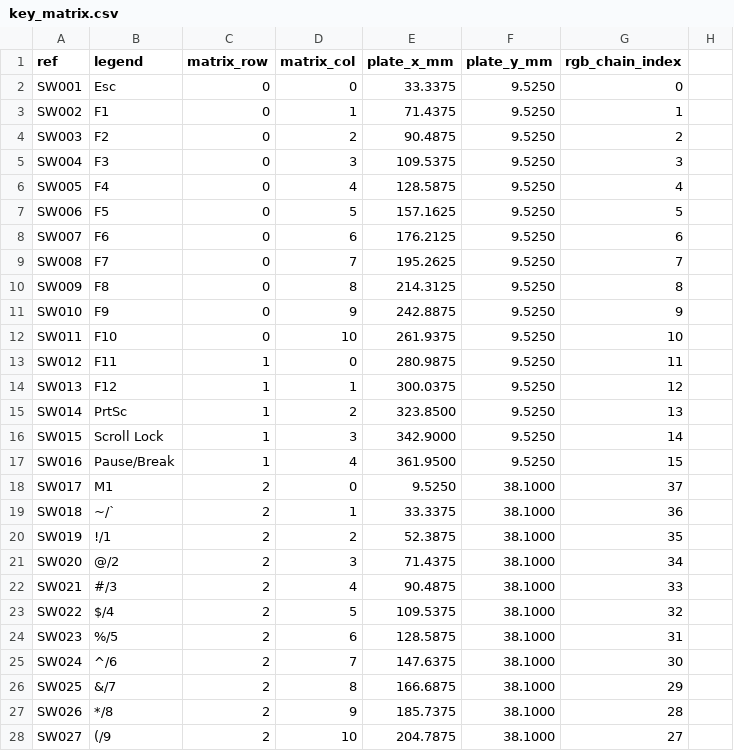
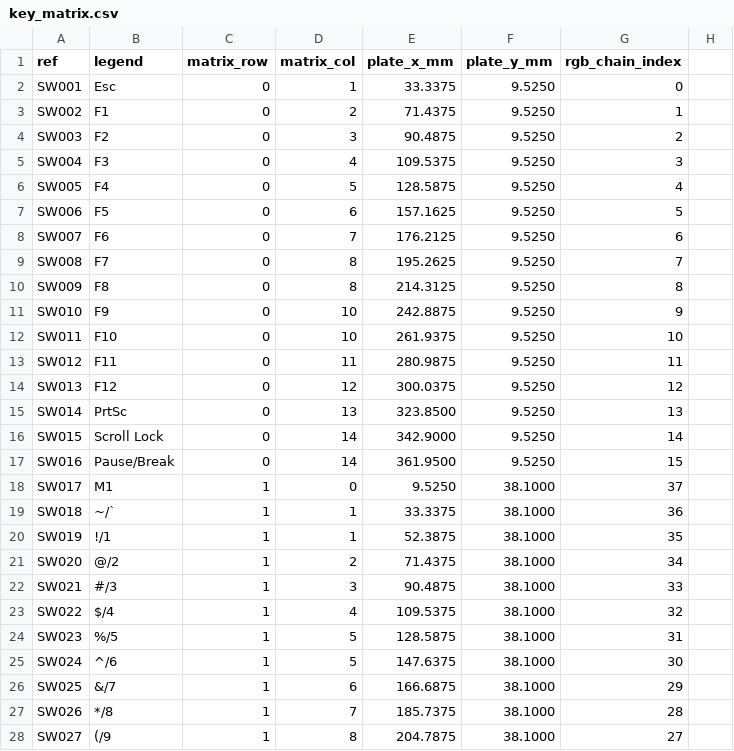
Before and after one commit to 68mschmitt/cleavboard, a CSV file: kicad/firmware/key_matrix.csv, drawn as a sheet; only a part is shown; the diff covers the shown part only.

```diff
--- a/kicad/firmware/key_matrix.csv
+++ b/kicad/firmware/key_matrix.csv
@@ -1,28 +1,28 @@
 ref,legend,matrix_row,matrix_col,plate_x_mm,plate_y_mm,rgb_chain_index
-SW001,Esc,0,0,33.3375,9.5250,0
-SW002,F1,0,1,71.4375,9.5250,1
-SW003,F2,0,2,90.4875,9.5250,2
-SW004,F3,0,3,109.5375,9.5250,3
-SW005,F4,0,4,128.5875,9.5250,4
-SW006,F5,0,5,157.1625,9.5250,5
-SW007,F6,0,6,176.2125,9.5250,6
-SW008,F7,0,7,195.2625,9.5250,7
+SW001,Esc,0,1,33.3375,9.5250,0
+SW002,F1,0,2,71.4375,9.5250,1
+SW003,F2,0,3,90.4875,9.5250,2
+SW004,F3,0,4,109.5375,9.5250,3
+SW005,F4,0,5,128.5875,9.5250,4
+SW006,F5,0,6,157.1625,9.5250,5
+SW007,F6,0,7,176.2125,9.5250,6
+SW008,F7,0,8,195.2625,9.5250,7
 SW009,F8,0,8,214.3125,9.5250,8
-SW010,F9,0,9,242.8875,9.5250,9
+SW010,F9,0,10,242.8875,9.5250,9
 SW011,F10,0,10,261.9375,9.5250,10
-SW012,F11,1,0,280.9875,9.5250,11
-SW013,F12,1,1,300.0375,9.5250,12
-SW014,PrtSc,1,2,323.8500,9.5250,13
-SW015,Scroll Lock,1,3,342.9000,9.5250,14
-SW016,Pause/Break,1,4,361.9500,9.5250,15
-SW017,M1,2,0,9.5250,38.1000,37
-SW018,~/`,2,1,33.3375,38.1000,36
-SW019,!/1,2,2,52.3875,38.1000,35
-SW020,@/2,2,3,71.4375,38.1000,34
-SW021,#/3,2,4,90.4875,38.1000,33
-SW022,$/4,2,5,109.5375,38.1000,32
-SW023,%/5,2,6,128.5875,38.1000,31
-SW024,^/6,2,7,147.6375,38.1000,30
-SW025,&/7,2,8,166.6875,38.1000,29
-SW026,*/8,2,9,185.7375,38.1000,28
-SW027,(/9,2,10,204.7875,38.1000,27
+SW012,F11,0,11,280.9875,9.5250,11
+SW013,F12,0,12,300.0375,9.5250,12
+SW014,PrtSc,0,13,323.8500,9.5250,13
+SW015,Scroll Lock,0,14,342.9000,9.5250,14
+SW016,Pause/Break,0,14,361.9500,9.5250,15
+SW017,M1,1,0,9.5250,38.1000,37
+SW018,~/`,1,1,33.3375,38.1000,36
+SW019,!/1,1,1,52.3875,38.1000,35
+SW020,@/2,1,2,71.4375,38.1000,34
+SW021,#/3,1,3,90.4875,38.1000,33
+SW022,$/4,1,4,109.5375,38.1000,32
+SW023,%/5,1,5,128.5875,38.1000,31
+SW024,^/6,1,5,147.6375,38.1000,30
+SW025,&/7,1,6,166.6875,38.1000,29
+SW026,*/8,1,7,185.7375,38.1000,28
+SW027,(/9,1,8,204.7875,38.1000,27
```
Also changed, not shown: 160 edited cells elsewhere in this file, 9 other files.
